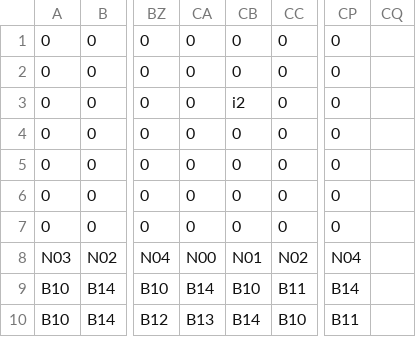
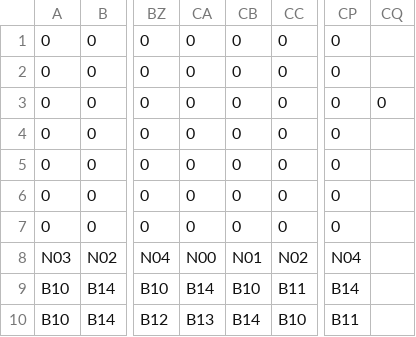
Before and after one commit to Darutanyankawaii/KaisenSummerIland, a CSV file: App/Maps/Stage_Tutorial.csv, drawn as a sheet; only a part is shown, gaps mark what is left out; the diff names each change by its address in the sheet, - before the commit and + after, or states it on an @@ line.

Commit message:
ヒトデアイテムを練習ステージから外す

```diff
--- a/App/Maps/Stage_Tutorial.csv
+++ b/App/Maps/Stage_Tutorial.csv
-CB3: i2
+CB3: 0
-CQ3: (empty)
+CQ3: 0
```
